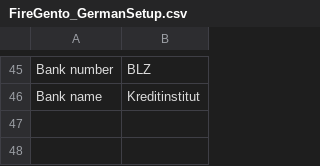
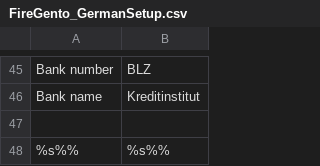
Before and after one commit to firegento/firegento-magesetup, a CSV file: src/app/locale/de_DE/FireGento_GermanSetup.csv, drawn as a sheet; only a part is shown, gaps mark what is left out; the diff names each change by its address in the sheet, - before the commit and + after, or states it on an @@ line.

Commit message:
[+TASK] Added localization for tax percentage

```diff
--- a/src/app/locale/de_DE/FireGento_GermanSetup.csv
+++ b/src/app/locale/de_DE/FireGento_GermanSetup.csv
+row 47: (empty)
+row 48: %s%% | %s%%
```
